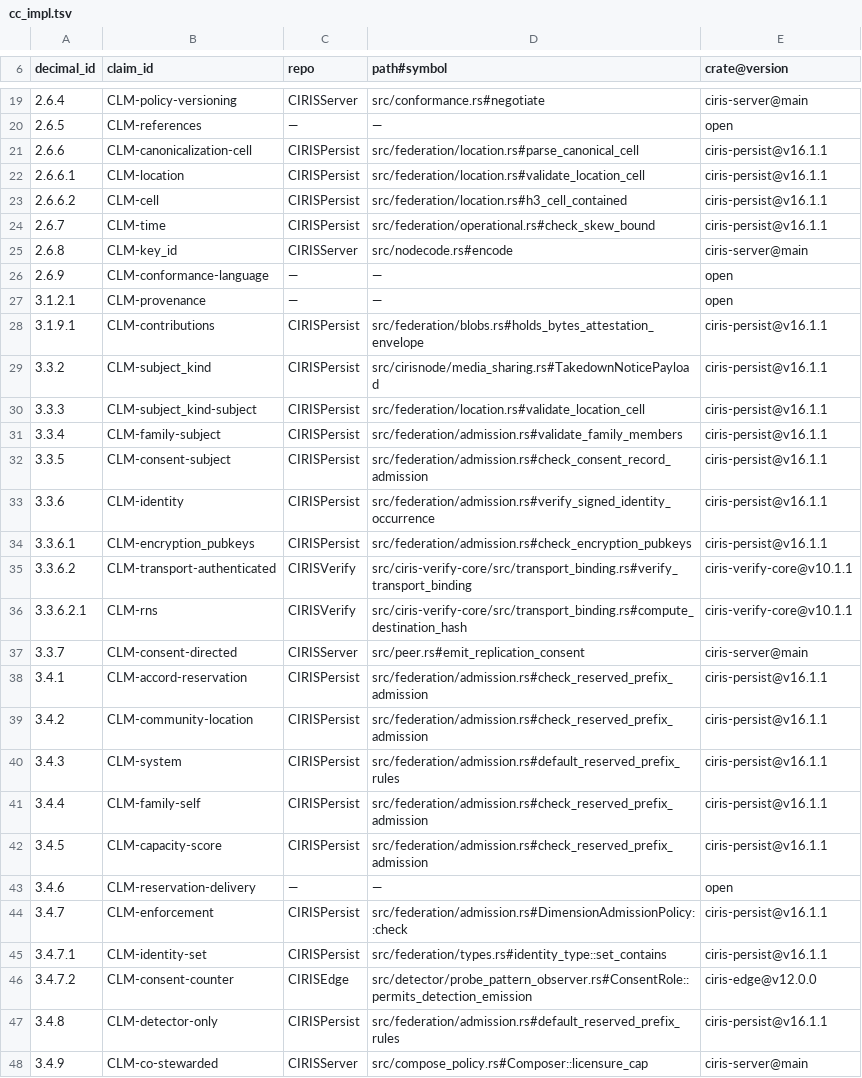
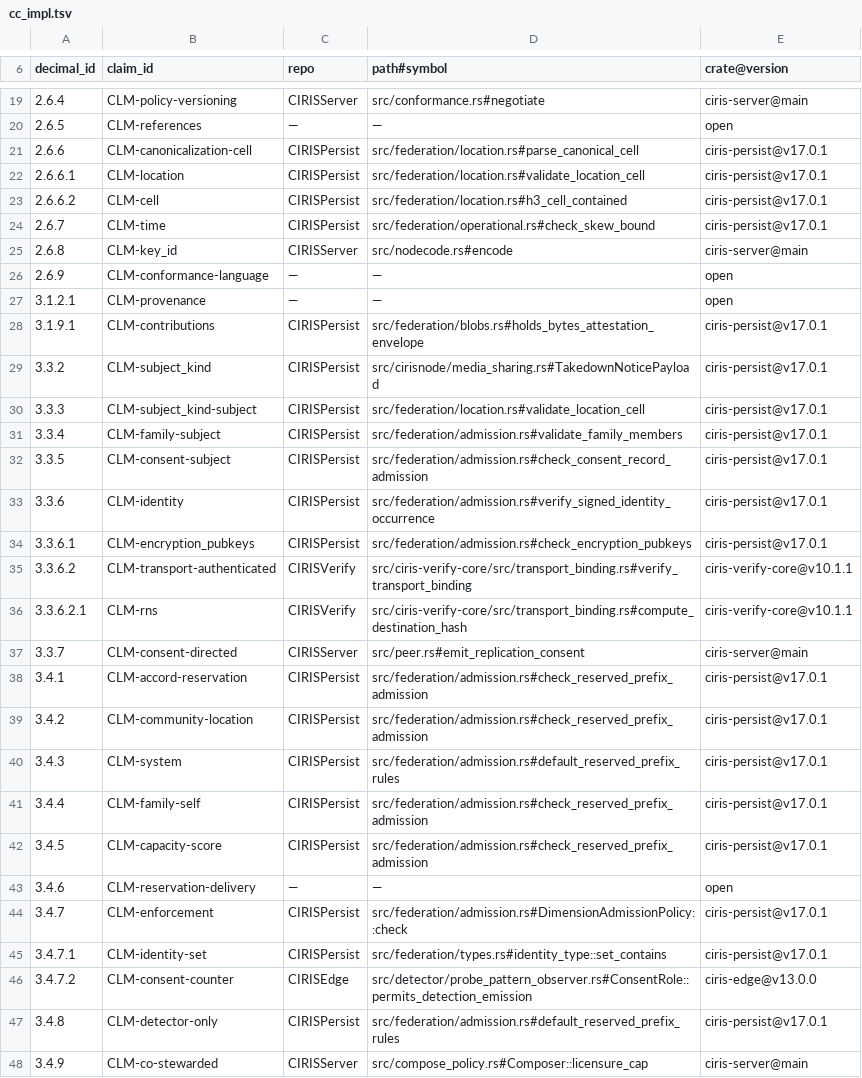
Before and after one commit to CIRISAI/CIRISServer, a TSV file: evidence/cc_impl.tsv, drawn as a sheet; only a part is shown, gaps mark what is left out; the diff covers the shown part only.

```diff
--- a/evidence/cc_impl.tsv
+++ b/evidence/cc_impl.tsv
@@ -20,6 +20,6 @@ decimal_id	claim_id	repo	path#symbol	crate@version
 2.6.5	CLM-references	—	—	open
-2.6.6	CLM-canonicalization-cell	CIRISPersist	src/federation/location.rs#parse_canonical_cell	ciris-persist@v16.1.1
-2.6.6.1	CLM-location	CIRISPersist	src/federation/location.rs#validate_location_cell	ciris-persist@v16.1.1
-2.6.6.2	CLM-cell	CIRISPersist	src/federation/location.rs#h3_cell_contained	ciris-persist@v16.1.1
-2.6.7	CLM-time	CIRISPersist	src/federation/operational.rs#check_skew_bound	ciris-persist@v16.1.1
+2.6.6	CLM-canonicalization-cell	CIRISPersist	src/federation/location.rs#parse_canonical_cell	ciris-persist@v17.0.1
+2.6.6.1	CLM-location	CIRISPersist	src/federation/location.rs#validate_location_cell	ciris-persist@v17.0.1
+2.6.6.2	CLM-cell	CIRISPersist	src/federation/location.rs#h3_cell_contained	ciris-persist@v17.0.1
+2.6.7	CLM-time	CIRISPersist	src/federation/operational.rs#check_skew_bound	ciris-persist@v17.0.1
 2.6.8	CLM-key_id	CIRISServer	src/nodecode.rs#encode	ciris-server@main
@@ -27,9 +27,9 @@ decimal_id	claim_id	repo	path#symbol	crate@version
 3.1.2.1	CLM-provenance	—	—	open
-3.1.9.1	CLM-contributions	CIRISPersist	src/federation/blobs.rs#holds_bytes_attestation_envelope	ciris-persist@v16.1.1
-3.3.2	CLM-subject_kind	CIRISPersist	src/cirisnode/media_sharing.rs#TakedownNoticePayload	ciris-persist@v16.1.1
-3.3.3	CLM-subject_kind-subject	CIRISPersist	src/federation/location.rs#validate_location_cell	ciris-persist@v16.1.1
-3.3.4	CLM-family-subject	CIRISPersist	src/federation/admission.rs#validate_family_members	ciris-persist@v16.1.1
-3.3.5	CLM-consent-subject	CIRISPersist	src/federation/admission.rs#check_consent_record_admission	ciris-persist@v16.1.1
-3.3.6	CLM-identity	CIRISPersist	src/federation/admission.rs#verify_signed_identity_occurrence	ciris-persist@v16.1.1
-3.3.6.1	CLM-encryption_pubkeys	CIRISPersist	src/federation/admission.rs#check_encryption_pubkeys	ciris-persist@v16.1.1
+3.1.9.1	CLM-contributions	CIRISPersist	src/federation/blobs.rs#holds_bytes_attestation_envelope	ciris-persist@v17.0.1
+3.3.2	CLM-subject_kind	CIRISPersist	src/cirisnode/media_sharing.rs#TakedownNoticePayload	ciris-persist@v17.0.1
+3.3.3	CLM-subject_kind-subject	CIRISPersist	src/federation/location.rs#validate_location_cell	ciris-persist@v17.0.1
+3.3.4	CLM-family-subject	CIRISPersist	src/federation/admission.rs#validate_family_members	ciris-persist@v17.0.1
+3.3.5	CLM-consent-subject	CIRISPersist	src/federation/admission.rs#check_consent_record_admission	ciris-persist@v17.0.1
+3.3.6	CLM-identity	CIRISPersist	src/federation/admission.rs#verify_signed_identity_occurrence	ciris-persist@v17.0.1
+3.3.6.1	CLM-encryption_pubkeys	CIRISPersist	src/federation/admission.rs#check_encryption_pubkeys	ciris-persist@v17.0.1
 3.3.6.2	CLM-transport-authenticated	CIRISVerify	src/ciris-verify-core/src/transport_binding.rs#verify_transport_binding	ciris-verify-core@v10.1.1
@@ -37,12 +37,12 @@ decimal_id	claim_id	repo	path#symbol	crate@version
 3.3.7	CLM-consent-directed	CIRISServer	src/peer.rs#emit_replication_consent	ciris-server@main
-3.4.1	CLM-accord-reservation	CIRISPersist	src/federation/admission.rs#check_reserved_prefix_admission	ciris-persist@v16.1.1
-3.4.2	CLM-community-location	CIRISPersist	src/federation/admission.rs#check_reserved_prefix_admission	ciris-persist@v16.1.1
-3.4.3	CLM-system	CIRISPersist	src/federation/admission.rs#default_reserved_prefix_rules	ciris-persist@v16.1.1
-3.4.4	CLM-family-self	CIRISPersist	src/federation/admission.rs#check_reserved_prefix_admission	ciris-persist@v16.1.1
-3.4.5	CLM-capacity-score	CIRISPersist	src/federation/admission.rs#check_reserved_prefix_admission	ciris-persist@v16.1.1
+3.4.1	CLM-accord-reservation	CIRISPersist	src/federation/admission.rs#check_reserved_prefix_admission	ciris-persist@v17.0.1
+3.4.2	CLM-community-location	CIRISPersist	src/federation/admission.rs#check_reserved_prefix_admission	ciris-persist@v17.0.1
+3.4.3	CLM-system	CIRISPersist	src/federation/admission.rs#default_reserved_prefix_rules	ciris-persist@v17.0.1
+3.4.4	CLM-family-self	CIRISPersist	src/federation/admission.rs#check_reserved_prefix_admission	ciris-persist@v17.0.1
+3.4.5	CLM-capacity-score	CIRISPersist	src/federation/admission.rs#check_reserved_prefix_admission	ciris-persist@v17.0.1
 3.4.6	CLM-reservation-delivery	—	—	open
-3.4.7	CLM-enforcement	CIRISPersist	src/federation/admission.rs#DimensionAdmissionPolicy::check	ciris-persist@v16.1.1
-3.4.7.1	CLM-identity-set	CIRISPersist	src/federation/types.rs#identity_type::set_contains	ciris-persist@v16.1.1
-3.4.7.2	CLM-consent-counter	CIRISEdge	src/detector/probe_pattern_observer.rs#ConsentRole::permits_detection_emission	ciris-edge@v12.0.0
-3.4.8	CLM-detector-only	CIRISPersist	src/federation/admission.rs#default_reserved_prefix_rules	ciris-persist@v16.1.1
+3.4.7	CLM-enforcement	CIRISPersist	src/federation/admission.rs#DimensionAdmissionPolicy::check	ciris-persist@v17.0.1
+3.4.7.1	CLM-identity-set	CIRISPersist	src/federation/types.rs#identity_type::set_contains	ciris-persist@v17.0.1
+3.4.7.2	CLM-consent-counter	CIRISEdge	src/detector/probe_pattern_observer.rs#ConsentRole::permits_detection_emission	ciris-edge@v13.0.0
+3.4.8	CLM-detector-only	CIRISPersist	src/federation/admission.rs#default_reserved_prefix_rules	ciris-persist@v17.0.1
 3.4.9	CLM-co-stewarded	CIRISServer	src/compose_policy.rs#Composer::licensure_cap	ciris-server@main
```
Also changed, not shown: 31 edited cells elsewhere in this file, 12 other files.
